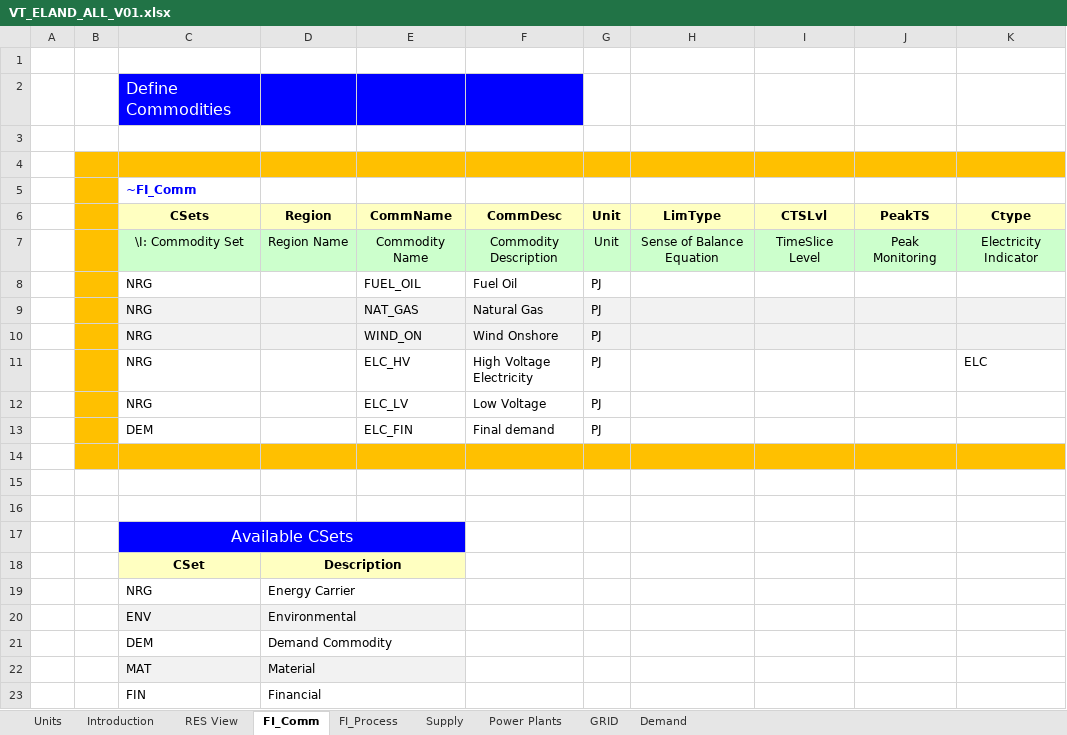
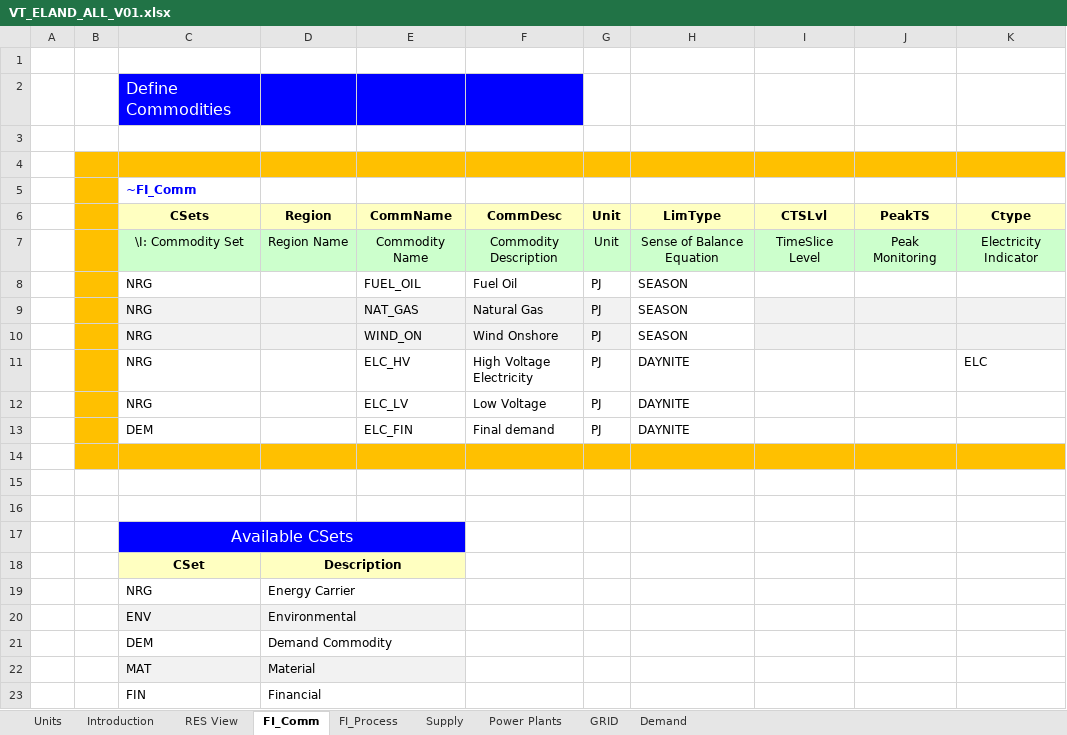
Before and after one commit to Mateusz8153/SES_2025, an Excel workbook: VT_ELAND_ALL_V01.xlsx, sheet FI_Comm, drawn as a sheet; values as stored, in another font and other column widths than the file's, no borders; the diff names each change by its address in the sheet, - before the commit and + after, or states it on an @@ line.

```diff
--- a/VT_ELAND_ALL_V01.xlsx (sheet FI_Comm)
+++ b/VT_ELAND_ALL_V01.xlsx (sheet FI_Comm)
-H8:H10 (LimType): (empty)
+H8:H10 (LimType): SEASON
-H9:H10 fill: #F2F2F2
+H9:H10 fill: none
-H11:H13 (LimType): (empty)
+H11:H13 (LimType): DAYNITE
```
Also changed, not shown: sheet FI_Process.
